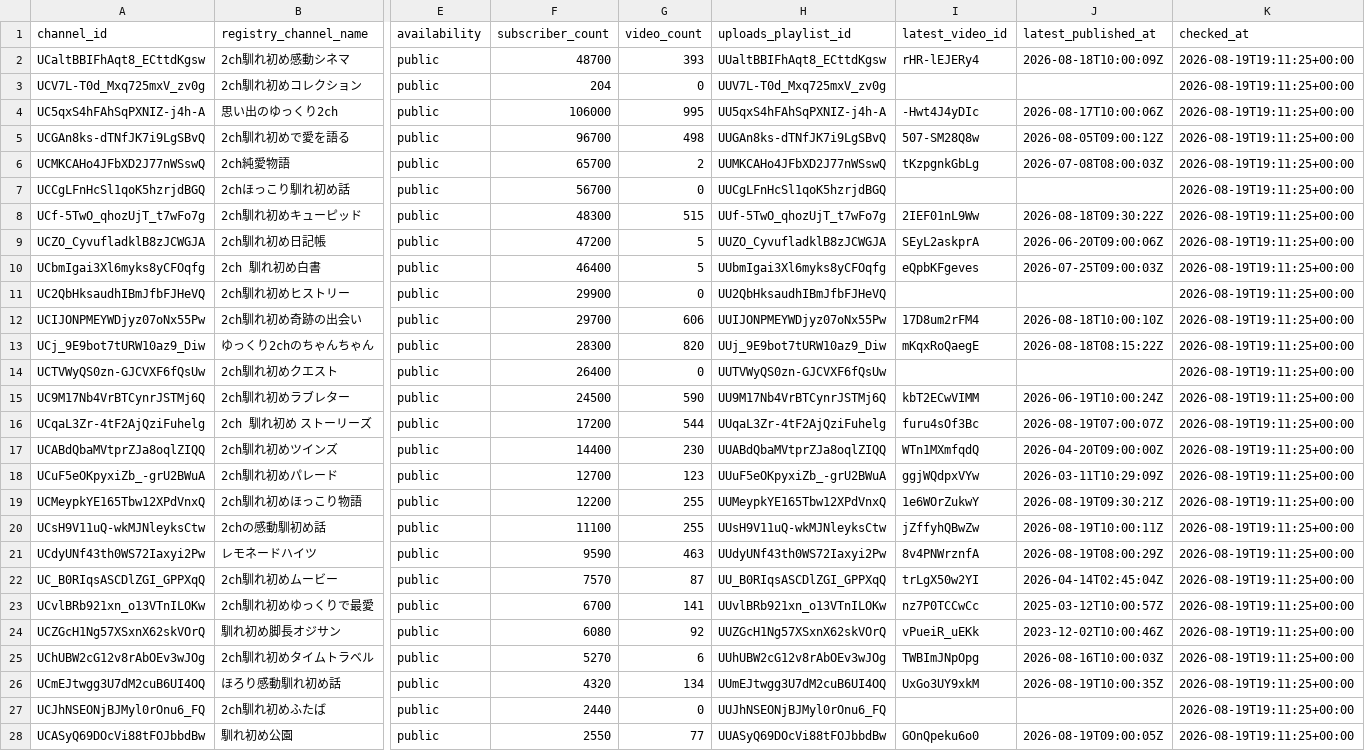
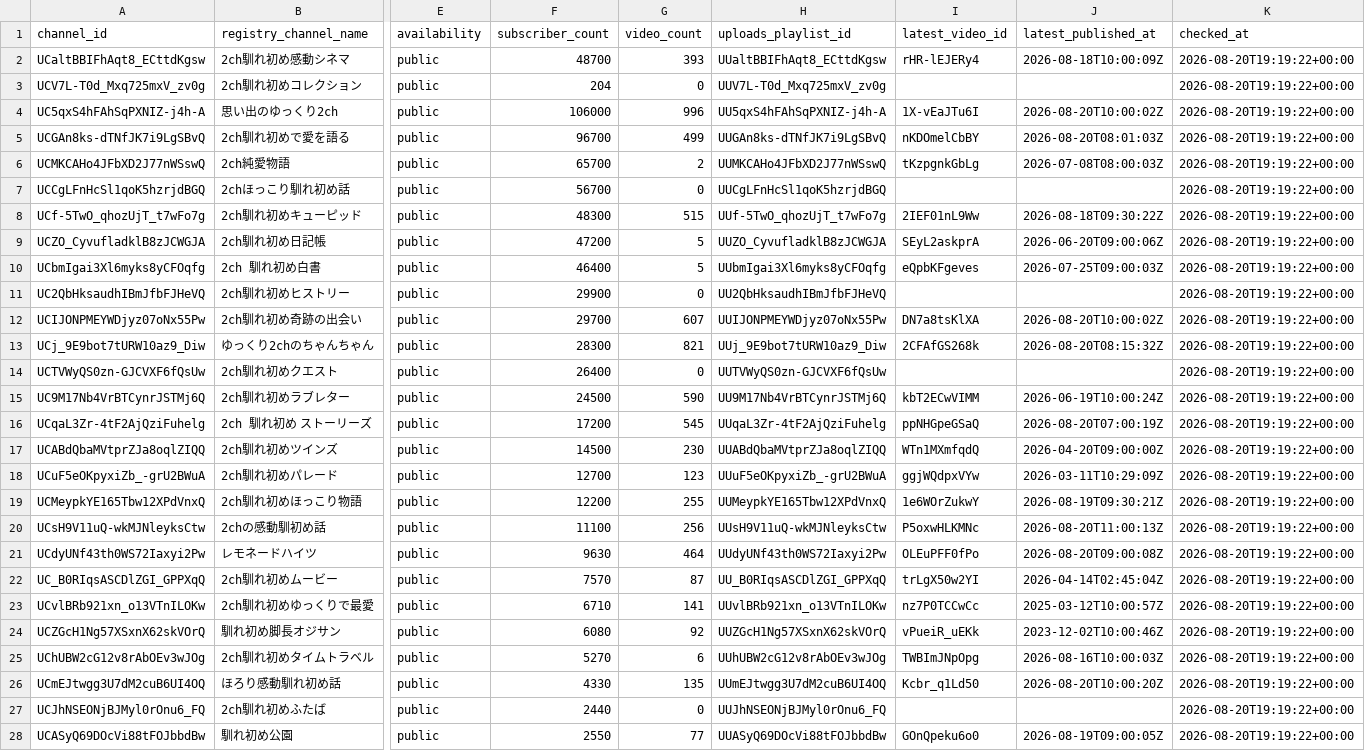
Before and after one commit to japonismy/naresome-kikaku-research, a CSV file: data_sources/youtube_channel_status.csv, drawn as a sheet; only a part is shown, gaps mark what is left out; the diff covers the shown part only; the diff names each change by its address in the sheet, - before the commit and + after, or states it on an @@ line.

```diff
--- a/data_sources/youtube_channel_status.csv
+++ b/data_sources/youtube_channel_status.csv
-K2:K28 (checked_at): 2026-08-19T19:11:25+00:00
+K2:K28 (checked_at): 2026-08-20T19:19:22+00:00
-G4 (video_count): 995
+G4 (video_count): 996
-I4 (latest_video_id): -Hwt4J4yDIc
+I4 (latest_video_id): 1X-vEaJTu6I
-J4 (latest_published_at): 2026-08-17T10:00:06Z
+J4 (latest_published_at): 2026-08-20T10:00:02Z
-G5 (video_count): 498
+G5 (video_count): 499
-I5 (latest_video_id): 507-SM28Q8w
+I5 (latest_video_id): nKDOmelCbBY
-J5 (latest_published_at): 2026-08-05T09:00:12Z
+J5 (latest_published_at): 2026-08-20T08:01:03Z
-G12 (video_count): 606
+G12 (video_count): 607
-I12 (latest_video_id): 17D8um2rFM4
+I12 (latest_video_id): DN7a8tsKlXA
-J12 (latest_published_at): 2026-08-18T10:00:10Z
+J12 (latest_published_at): 2026-08-20T10:00:02Z
-G13 (video_count): 820
+G13 (video_count): 821
-I13 (latest_video_id): mKqxRoQaegE
+I13 (latest_video_id): 2CFAfGS268k
-J13 (latest_published_at): 2026-08-18T08:15:22Z
+J13 (latest_published_at): 2026-08-20T08:15:32Z
-G16 (video_count): 544
+G16 (video_count): 545
-I16 (latest_video_id): furu4sOf3Bc
+I16 (latest_video_id): ppNHGpeGSaQ
-J16 (latest_published_at): 2026-08-19T07:00:07Z
+J16 (latest_published_at): 2026-08-20T07:00:19Z
-F17 (subscriber_count): 14400
+F17 (subscriber_count): 14500
-G20 (video_count): 255
+G20 (video_count): 256
-I20 (latest_video_id): jZffyhQBwZw
+I20 (latest_video_id): P5oxwHLKMNc
-J20 (latest_published_at): 2026-08-19T10:00:11Z
+J20 (latest_published_at): 2026-08-20T11:00:13Z
-F21 (subscriber_count): 9590
+F21 (subscriber_count): 9630
-G21 (video_count): 463
+G21 (video_count): 464
-I21 (latest_video_id): 8v4PNWrznfA
+I21 (latest_video_id): OLEuPFF0fPo
-J21 (latest_published_at): 2026-08-19T08:00:29Z
+J21 (latest_published_at): 2026-08-20T09:00:08Z
-F23 (subscriber_count): 6700
+F23 (subscriber_count): 6710
-F26 (subscriber_count): 4320
+F26 (subscriber_count): 4330
-G26 (video_count): 134
+G26 (video_count): 135
-I26 (latest_video_id): UxGo3UY9xkM
+I26 (latest_video_id): Kcbr_q1Ld50
-J26 (latest_published_at): 2026-08-19T10:00:35Z
+J26 (latest_published_at): 2026-08-20T10:00:20Z
```
Also changed, not shown: 5 edited cells elsewhere in this file, data_sources/youtube_current_stats.csv, reports/channel_scope.csv, 8 other files.
